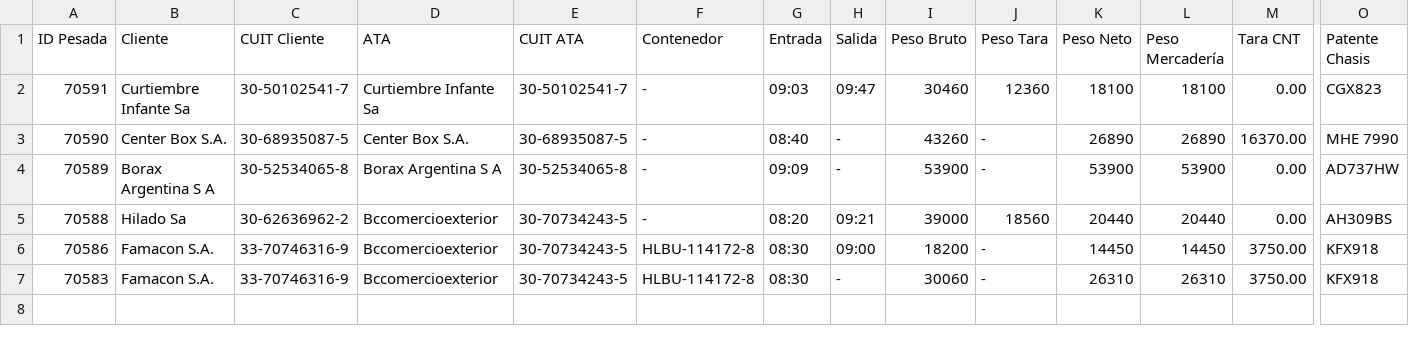
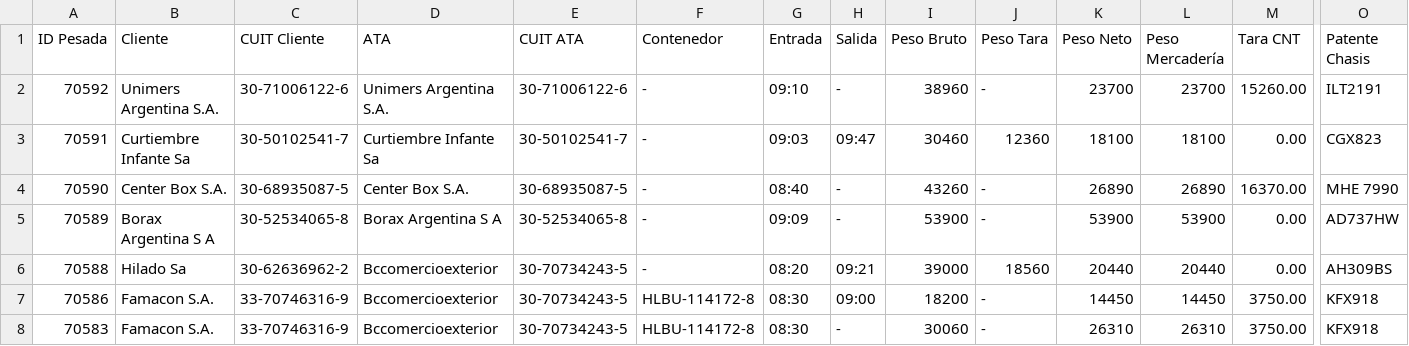
Before and after one commit to marajadesantelmo/dassa_operativo_stream, a CSV file: data/balanza.csv, drawn as a sheet; only a part is shown, gaps mark what is left out; rows hold the shown columns only; the diff names each change by its address in the sheet, - before the commit and + after, or states it on an @@ line.

```diff
--- a/data/balanza.csv
+++ b/data/balanza.csv
+row 2: 70592 | Unimers Argentina S.A. | 30-71006122-6 | Unimers Argentina S.A. | 30-71006122-6 | - | 09:10 | - | 38960 | - | 23700 | 23700 | 15260.00 | ILT2191
```
Also changed, not shown: TallyBIEXPO.csv, data/a_consolidar.csv, 8 other files.
